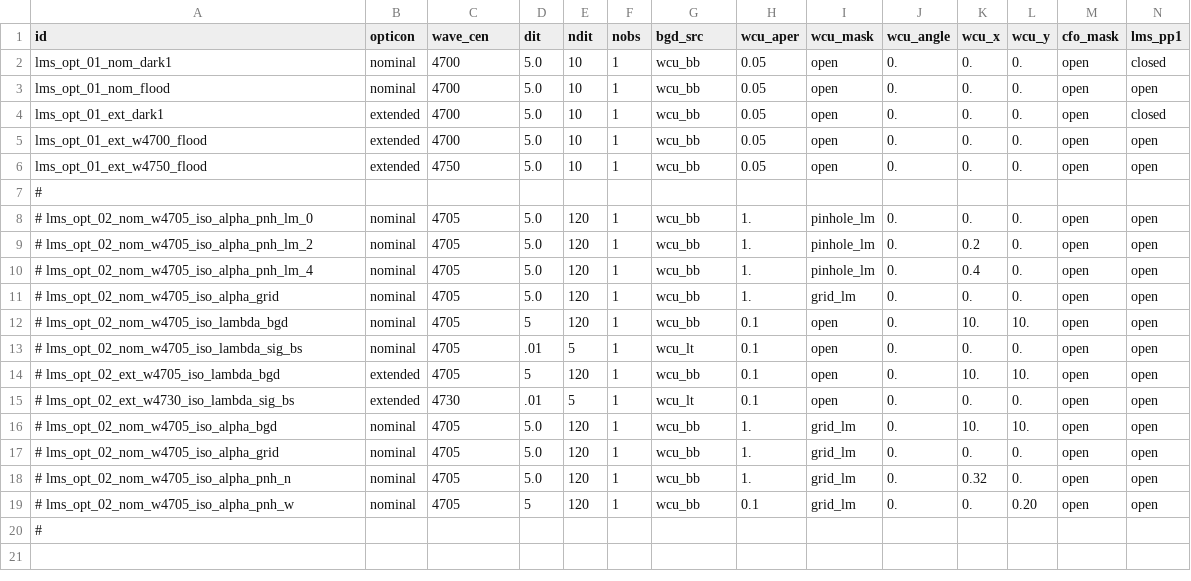
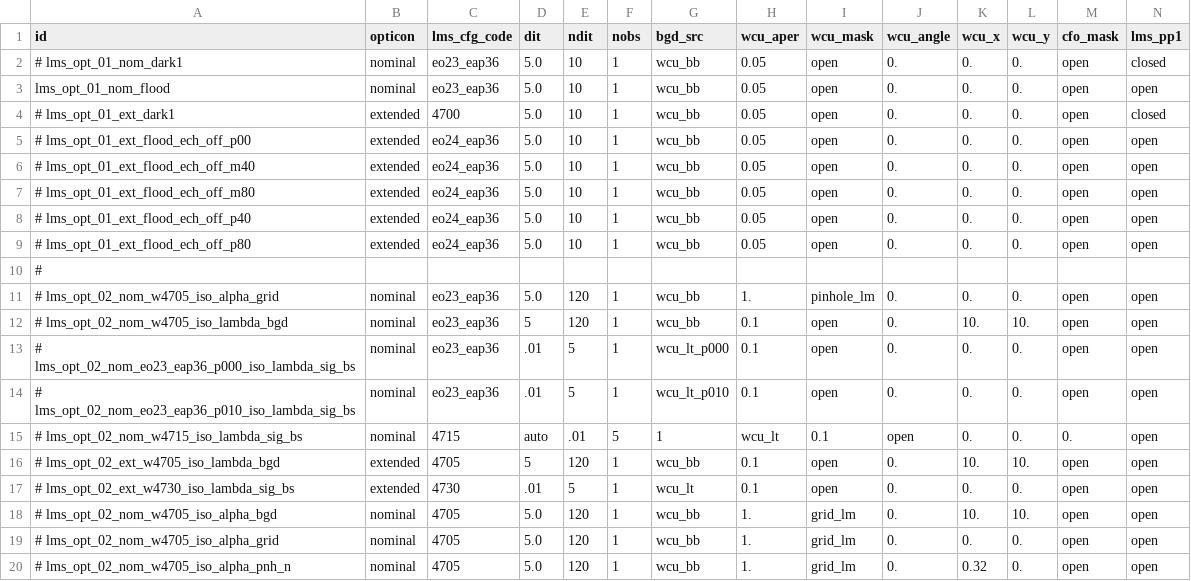
Before and after one commit to AGlasse/lmsiq, a CSV file: config/lms-opt-config.csv, drawn as a sheet; only a part is shown; the shorter side is filled out with more unchanged rows; removed rows and columns are numbered as before the commit, all else as after; rows hold the shown columns only; the diff names each change by its address in the sheet, - before the commit and + after, or states it on an @@ line.

```diff
--- a/config/lms-opt-config.csv
+++ b/config/lms-opt-config.csv
-C1: wave_cen
+C1: lms_cfg_code
-A2 (id): lms_opt_01_nom_dark1
+A2 (id): # lms_opt_01_nom_dark1
-C2:C3 (lms_cfg_code): 4700
+C2:C3 (lms_cfg_code): eo23_eap36
-A4 (id): lms_opt_01_ext_dark1
+A4 (id): # lms_opt_01_ext_dark1
-A5 (id): lms_opt_01_ext_w4700_flood
+A5 (id): # lms_opt_01_ext_flood_ech_off_p00
-C5 (lms_cfg_code): 4700
+C5 (lms_cfg_code): eo24_eap36
-A6 (id): lms_opt_01_ext_w4750_flood
+A6 (id): # lms_opt_01_ext_flood_ech_off_m40
-C6 (lms_cfg_code): 4750
+C6 (lms_cfg_code): eo24_eap36
+row 7: # lms_opt_01_ext_flood_ech_off_m80 | extended | eo24_eap36 | 5.0 | 10 | 1 | wcu_bb | 0.05 | open | 0. | 0. | 0. | open | open
+row 8: # lms_opt_01_ext_flood_ech_off_p40 | extended | eo24_eap36 | 5.0 | 10 | 1 | wcu_bb | 0.05 | open | 0. | 0. | 0. | open | open
+row 9: # lms_opt_01_ext_flood_ech_off_p80 | extended | eo24_eap36 | 5.0 | 10 | 1 | wcu_bb | 0.05 | open | 0. | 0. | 0. | open | open
-row 8: # lms_opt_02_nom_w4705_iso_alpha_pnh_lm_0 | nominal | 4705 | 5.0 | 120 | 1 | wcu_bb | 1. | pinhole_lm | 0. | 0. | 0. | open | open
-row 9: # lms_opt_02_nom_w4705_iso_alpha_pnh_lm_2 | nominal | 4705 | 5.0 | 120 | 1 | wcu_bb | 1. | pinhole_lm | 0. | 0.2 | 0. | open | open
-row 10: # lms_opt_02_nom_w4705_iso_alpha_pnh_lm_4 | nominal | 4705 | 5.0 | 120 | 1 | wcu_bb | 1. | pinhole_lm | 0. | 0.4 | 0. | open | open
-C11:C13 (lms_cfg_code): 4705
+C11:C13 (lms_cfg_code): eo23_eap36
-I11 (wcu_mask): grid_lm
+I11 (wcu_mask): pinhole_lm
-A13 (id): # lms_opt_02_nom_w4705_iso_lambda_sig_bs
+A13 (id): # lms_opt_02_nom_eo23_eap36_p000_iso_lambda_sig_bs
-G13 (bgd_src): wcu_lt
+G13 (bgd_src): wcu_lt_p000
+row 14: # lms_opt_02_nom_eo23_eap36_p010_iso_lambda_sig_bs | nominal | eo23_eap36 | .01 | 5 | 1 | wcu_lt_p010 | 0.1 | open | 0. | 0. | 0. | open | open
+row 15: # lms_opt_02_nom_w4715_iso_lambda_sig_bs | nominal | 4715 | auto | .01 | 5 | 1 | wcu_lt | 0.1 | open | 0. | 0. | 0. | open
```
Also changed, not shown: 12 other files.
